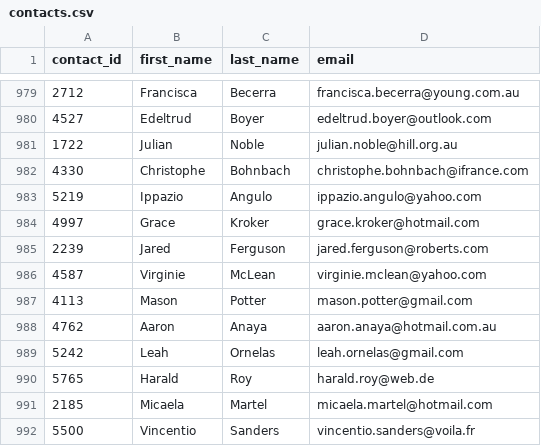
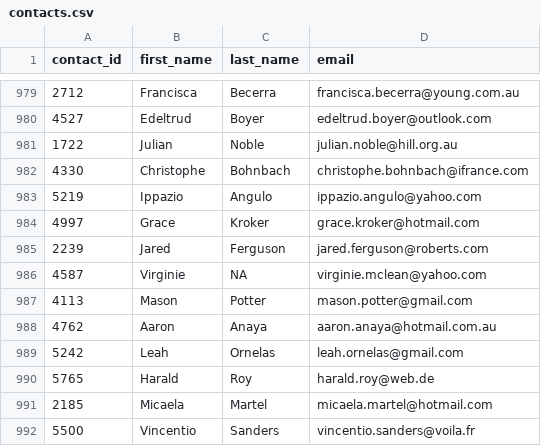
Before and after one commit to clarkeallan931/Crowdfunding_ETL, a CSV file: Resources/contacts.csv, drawn as a sheet; only a part is shown, gaps mark what is left out.

```diff
--- a/Resources/contacts.csv
+++ b/Resources/contacts.csv
@@ -985,3 +985,3 @@ contact_id,first_name,last_name,email
 2239,Jared,Ferguson,jared.ferguson@roberts.com
-4587,Virginie,McLean,virginie.mclean@yahoo.com
+4587,Virginie,NA,virginie.mclean@yahoo.com
 4113,Mason,Potter,mason.potter@gmail.com
```
Also changed, not shown: 1 other file.
